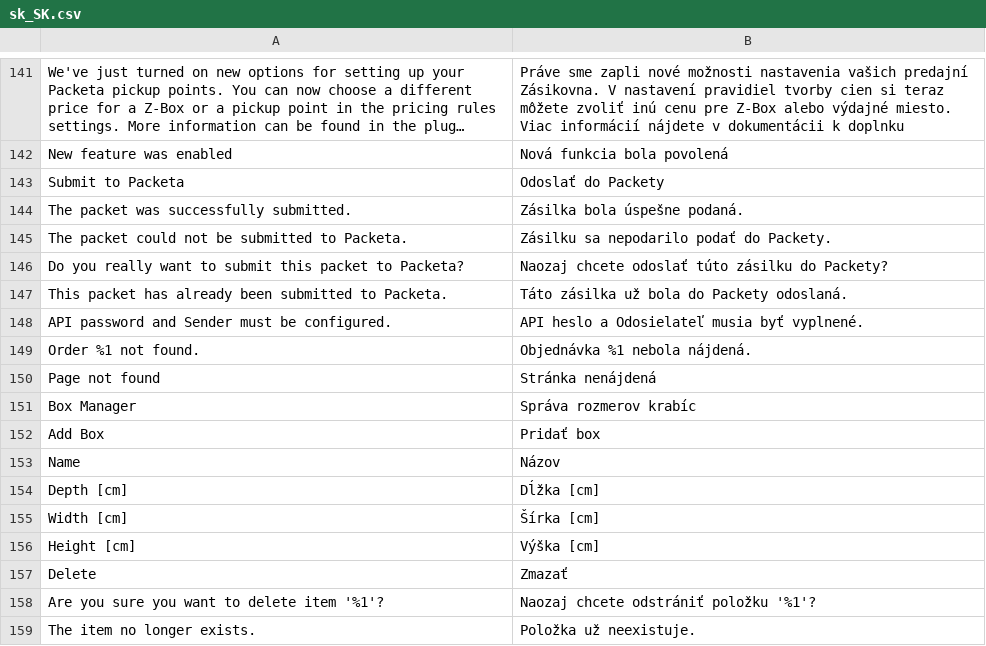
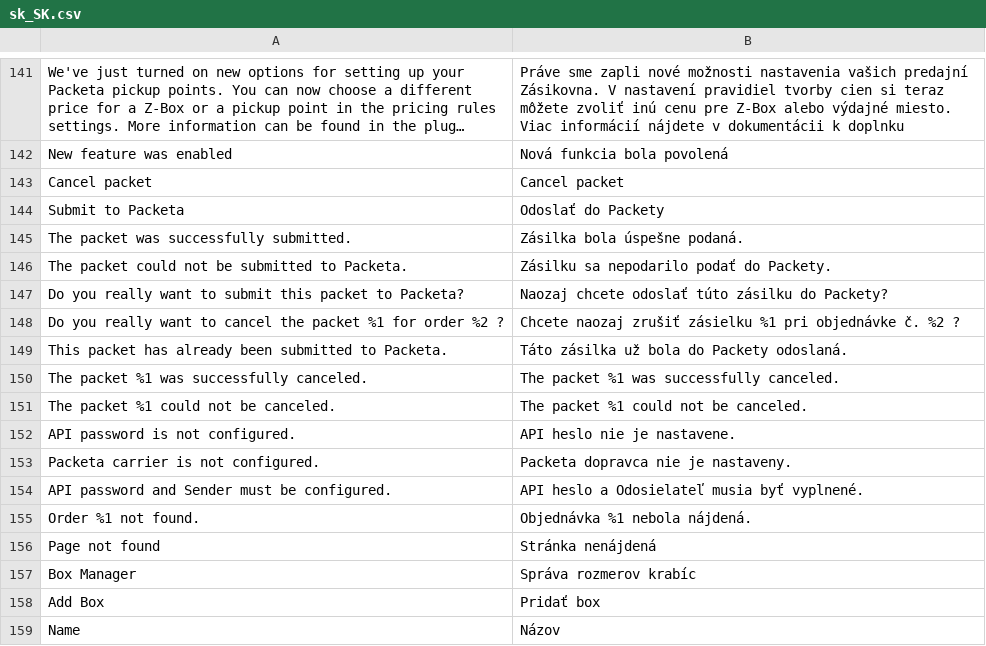
Before and after one commit to Zasilkovna/magento2, a CSV file: Packetery/Checkout/i18n/sk_SK.csv, drawn as a sheet; only a part is shown, gaps mark what is left out; the shorter side is filled out with more unchanged rows; long unchanged cells end in …; the diff names each change by its address in the sheet, - before the commit and + after, or states it on an @@ line.

```diff
--- a/Packetery/Checkout/i18n/sk_SK.csv
+++ b/Packetery/Checkout/i18n/sk_SK.csv
+row 143: Cancel packet | Cancel packet
+row 148: Do you really want to cancel the packet %1 for order %2 ? | Chcete naozaj zrušiť zásielku %1 pri objednávke č. %2 ?
+row 150: The packet %1 was successfully canceled. | The packet %1 was successfully canceled.
+row 151: The packet %1 could not be canceled. | The packet %1 could not be canceled.
+row 152: API password is not configured. | API heslo nie je nastavene.
+row 153: Packeta carrier is not configured. | Packeta dopravca nie je nastaveny.
```
Also changed, not shown: Packetery/Checkout/i18n/cs_CZ.csv, Packetery/Checkout/i18n/en_GB.csv, 8 other files.
